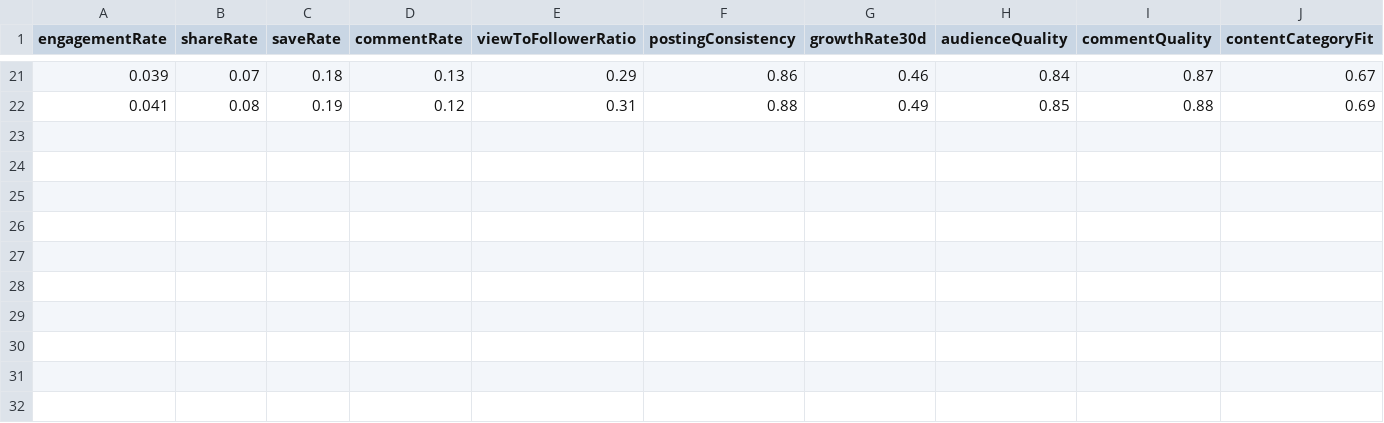
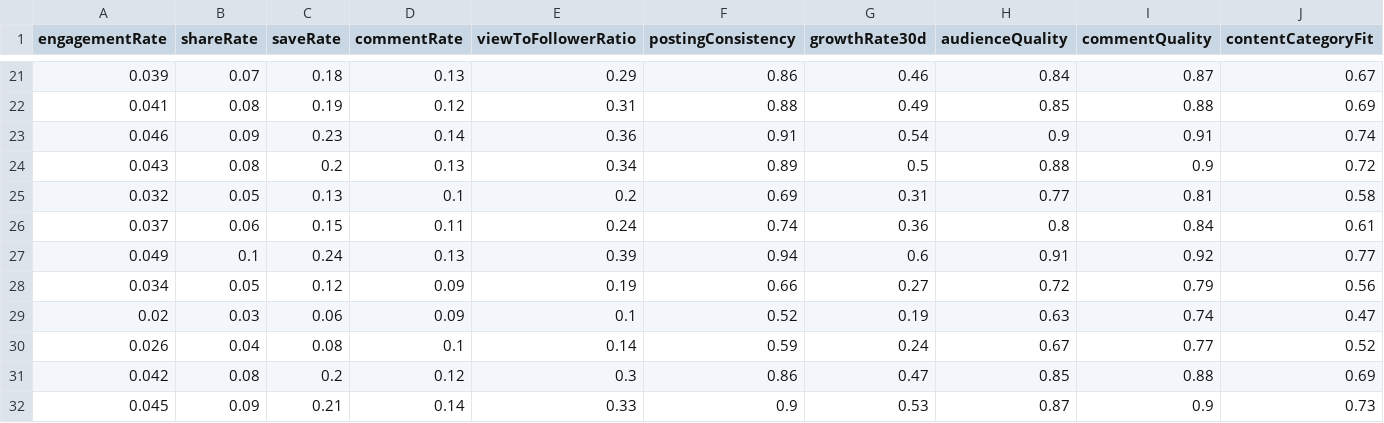
Before and after one commit to Shashank-V-A/Ratefluencer, a CSV file: ml/campaign_labels.csv, drawn as a sheet; only a part is shown, gaps mark what is left out; rows hold the shown columns only; the diff names each change by its address in the sheet, - before the commit and + after, or states it on an @@ line.

```diff
--- a/ml/campaign_labels.csv
+++ b/ml/campaign_labels.csv
+row 23: 0.046 | 0.09 | 0.23 | 0.14 | 0.36 | 0.91 | 0.54 | 0.9 | 0.91 | 0.74
+row 24: 0.043 | 0.08 | 0.2 | 0.13 | 0.34 | 0.89 | 0.5 | 0.88 | 0.9 | 0.72
+row 25: 0.032 | 0.05 | 0.13 | 0.1 | 0.2 | 0.69 | 0.31 | 0.77 | 0.81 | 0.58
+row 26: 0.037 | 0.06 | 0.15 | 0.11 | 0.24 | 0.74 | 0.36 | 0.8 | 0.84 | 0.61
+row 27: 0.049 | 0.1 | 0.24 | 0.13 | 0.39 | 0.94 | 0.6 | 0.91 | 0.92 | 0.77
+row 28: 0.034 | 0.05 | 0.12 | 0.09 | 0.19 | 0.66 | 0.27 | 0.72 | 0.79 | 0.56
+row 29: 0.02 | 0.03 | 0.06 | 0.09 | 0.1 | 0.52 | 0.19 | 0.63 | 0.74 | 0.47
+row 30: 0.026 | 0.04 | 0.08 | 0.1 | 0.14 | 0.59 | 0.24 | 0.67 | 0.77 | 0.52
+row 31: 0.042 | 0.08 | 0.2 | 0.12 | 0.3 | 0.86 | 0.47 | 0.85 | 0.88 | 0.69
+row 32: 0.045 | 0.09 | 0.21 | 0.14 | 0.33 | 0.9 | 0.53 | 0.87 | 0.9 | 0.73
```
Also changed, not shown: 31 other files.
